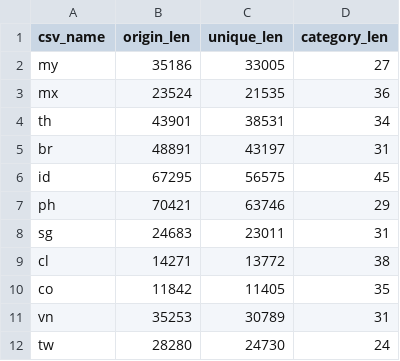
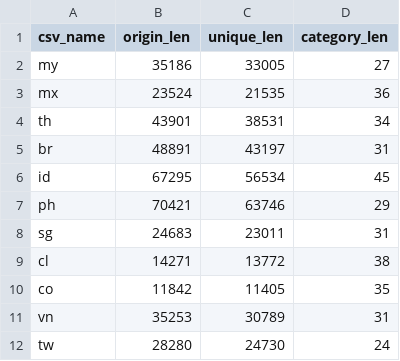
Before and after one commit to wuhonglei/dh_ai, a CSV file: 课后作业/关键词分类_pytorch/keyword_translate/data/info.csv, drawn as a sheet.

```diff
--- a/课后作业/关键词分类_pytorch/keyword_translate/data/info.csv
+++ b/课后作业/关键词分类_pytorch/keyword_translate/data/info.csv
@@ -5,3 +5,3 @@ th,43901,38531,34
 br,48891,43197,31
-id,67295,56575,45
+id,67295,56534,45
 ph,70421,63746,29
```
Also changed, not shown: 课后作业/关键词分类_pytorch/keyword_translate/data/unique_csv/co.csv, 8 other files.
